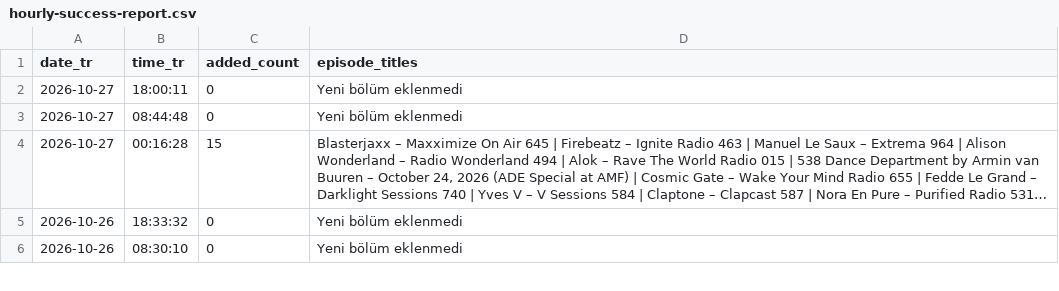
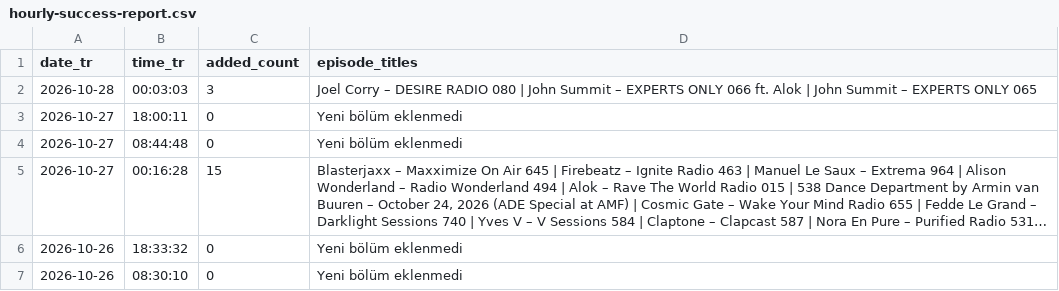
Before and after one commit to kuafor41/radioshows-podcast, a CSV file: data/hourly-success-report.csv, drawn as a sheet; only a part is shown; long unchanged cells end in ….

```diff
--- a/data/hourly-success-report.csv
+++ b/data/hourly-success-report.csv
@@ -1,2 +1,3 @@
 date_tr,time_tr,added_count,episode_titles
+2026-10-28,00:03:03,3,Joel Corry – DESIRE RADIO 080 | John Summit – EXPERTS ONLY 066 ft. Alok | John Summit – EXPERTS ONLY 065
 2026-10-27,18:00:11,0,Yeni bölüm eklenmedi
```
Also changed, not shown: data/retry-queue.csv, data/rss-quality-checks.csv, 9 other files.
